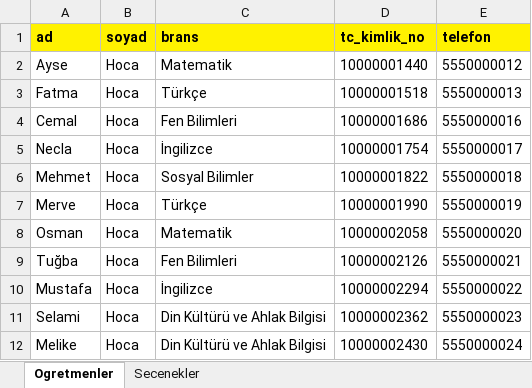
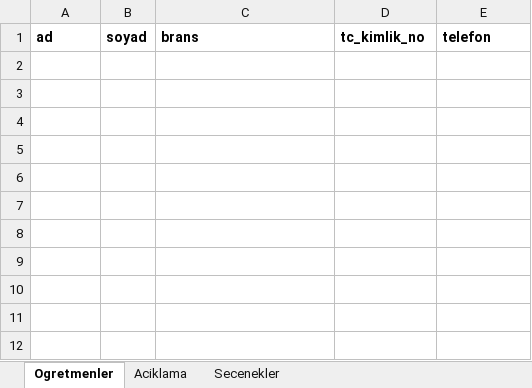
Before and after one commit to 4rmus/o-okul, an Excel workbook: apps/web/public/templates/ogretmen-aktarim-sablonu.xlsx, sheet Ogretmenler, drawn as a sheet; values as stored, in another font and other column widths than the file's, no borders; the diff names each change by its address in the sheet, - before the commit and + after, or states it on an @@ line.

```diff
--- a/apps/web/public/templates/ogretmen-aktarim-sablonu.xlsx (sheet Ogretmenler)
+++ b/apps/web/public/templates/ogretmen-aktarim-sablonu.xlsx (sheet Ogretmenler)
+sheet tab: Aciklama
-A1:E1 fill: #FFF200
+A1:E1 fill: none
-row 2: Ayse | Hoca | Matematik | 10000001440 | 5550000012
-row 3: Fatma | Hoca | Türkçe | 10000001518 | 5550000013
-row 4: Cemal | Hoca | Fen Bilimleri | 10000001686 | 5550000016
-row 5: Necla | Hoca | İngilizce | 10000001754 | 5550000017
-row 6: Mehmet | Hoca | Sosyal Bilimler | 10000001822 | 5550000018
-row 7: Merve | Hoca | Türkçe | 10000001990 | 5550000019
-row 8: Osman | Hoca | Matematik | 10000002058 | 5550000020
-row 9: Tuğba | Hoca | Fen Bilimleri | 10000002126 | 5550000021
-row 10: Mustafa | Hoca | İngilizce | 10000002294 | 5550000022
-row 11: Selami | Hoca | Din Kültürü ve Ahlak Bilgisi | 10000002362 | 5550000023
-row 12: Melike | Hoca | Din Kültürü ve Ahlak Bilgisi | 10000002430 | 5550000024
```
Also changed, not shown: sheet Secenekler, apps/web/public/templates/ogrenci-aktarim-sablonu.xlsx, 16 other files.
